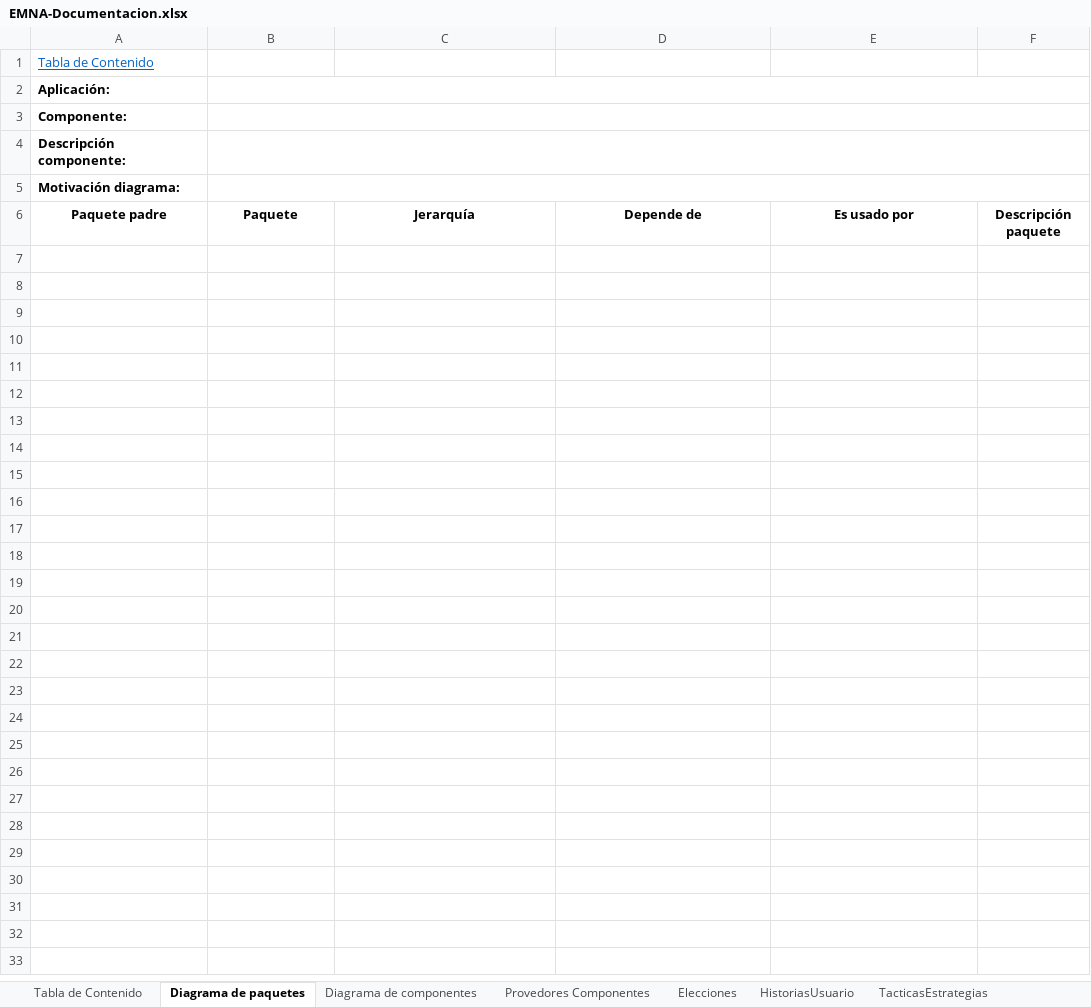
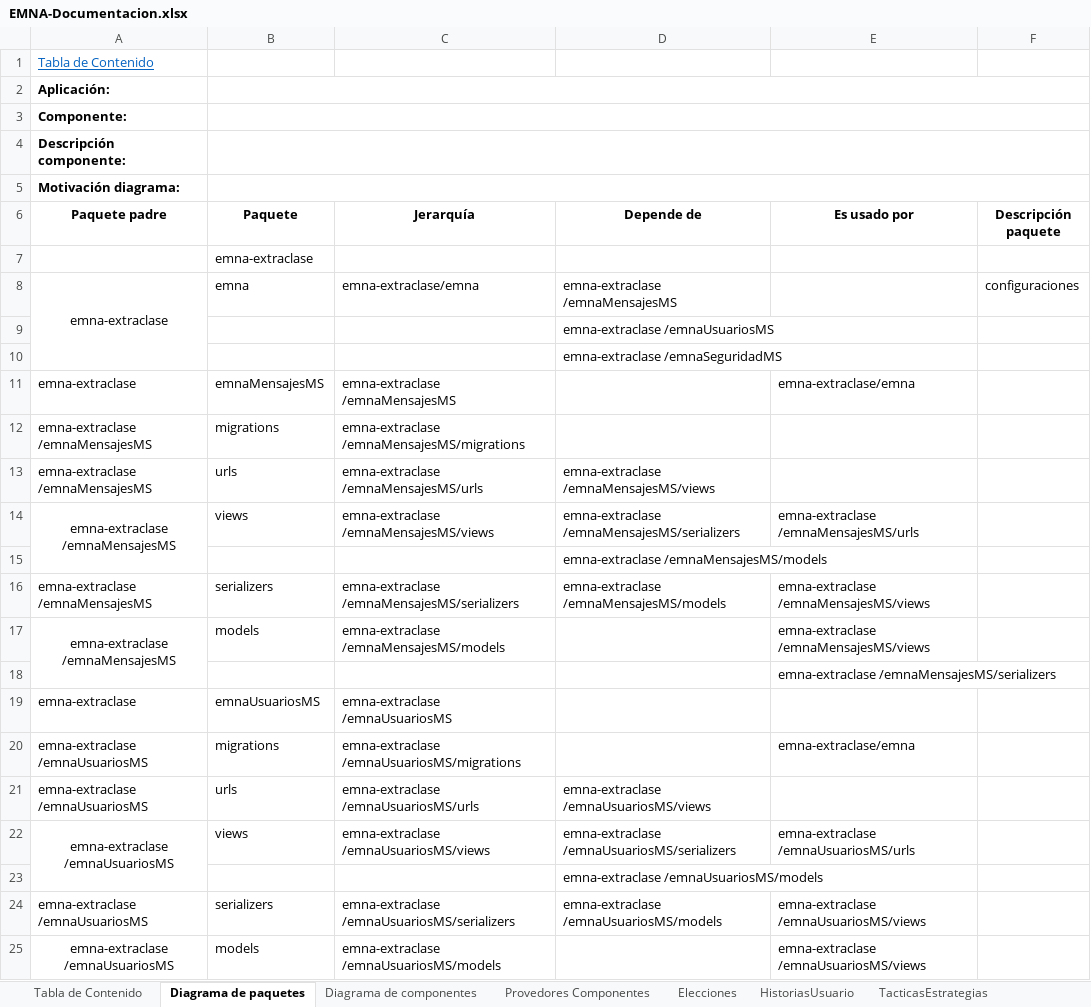
Before and after one commit to shesho22/IS2, an Excel workbook: ExtraClase/EMNA-Documentacion.xlsx, sheet Diagrama de paquetes, drawn as a sheet; only a part is shown; values as stored, in another font and other column widths than the file's, no borders; the diff covers the shown part only; the diff names each change by its address in the sheet, - before the commit and + after, or states it on an @@ line.

Commit message:
Añadidos a la documentacion

```diff
--- a/ExtraClase/EMNA-Documentacion.xlsx (sheet Diagrama de paquetes)
+++ b/ExtraClase/EMNA-Documentacion.xlsx (sheet Diagrama de paquetes)
+row 7:  | emna-extraclase
+row 8: emna-extraclase | emna | emna-extraclase/emna | emna-extraclase /emnaMensajesMS |  | configuraciones
+row 9:  |  |  | emna-extraclase /emnaUsuariosMS
+row 10:  |  |  | emna-extraclase /emnaSeguridadMS
+row 11: emna-extraclase | emnaMensajesMS | emna-extraclase /emnaMensajesMS |  | emna-extraclase/emna
+row 12: emna-extraclase /emnaMensajesMS | migrations | emna-extraclase /emnaMensajesMS/migrations
+row 13: emna-extraclase /emnaMensajesMS | urls | emna-extraclase /emnaMensajesMS/urls | emna-extraclase /emnaMensajesMS/views
+row 14: emna-extraclase /emnaMensajesMS | views | emna-extraclase /emnaMensajesMS/views | emna-extraclase /emnaMensajesMS/serializers | emna-extraclase /emnaMensajesMS/urls
+row 15:  |  |  | emna-extraclase /emnaMensajesMS/models
+row 16: emna-extraclase /emnaMensajesMS | serializers | emna-extraclase /emnaMensajesMS/serializers | emna-extraclase /emnaMensajesMS/models | emna-extraclase /emnaMensajesMS/views
+row 17: emna-extraclase /emnaMensajesMS | models | emna-extraclase /emnaMensajesMS/models |  | emna-extraclase /emnaMensajesMS/views
+row 18:  |  |  |  | emna-extraclase /emnaMensajesMS/serializers
+row 19: emna-extraclase | emnaUsuariosMS | emna-extraclase /emnaUsuariosMS
+row 20: emna-extraclase /emnaUsuariosMS | migrations | emna-extraclase /emnaUsuariosMS/migrations |  | emna-extraclase/emna
+row 21: emna-extraclase /emnaUsuariosMS | urls | emna-extraclase /emnaUsuariosMS/urls | emna-extraclase /emnaUsuariosMS/views
+row 22: emna-extraclase /emnaUsuariosMS | views | emna-extraclase /emnaUsuariosMS/views | emna-extraclase /emnaUsuariosMS/serializers | emna-extraclase /emnaUsuariosMS/urls
+row 23:  |  |  | emna-extraclase /emnaUsuariosMS/models
+row 24: emna-extraclase /emnaUsuariosMS | serializers | emna-extraclase /emnaUsuariosMS/serializers | emna-extraclase /emnaUsuariosMS/models | emna-extraclase /emnaUsuariosMS/views
+row 25: emna-extraclase /emnaUsuariosMS | models | emna-extraclase /emnaUsuariosMS/models |  | emna-extraclase /emnaUsuariosMS/views
```
Also changed, not shown: 10 added rows elsewhere in this sheet, sheet Diagrama de componentes, charts or pictures, 4 other files.
